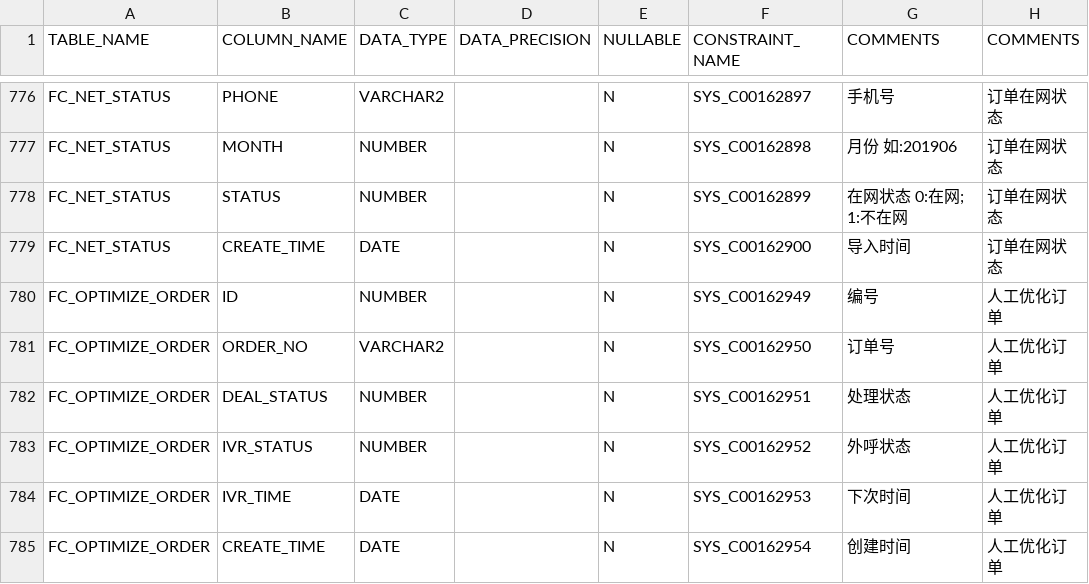
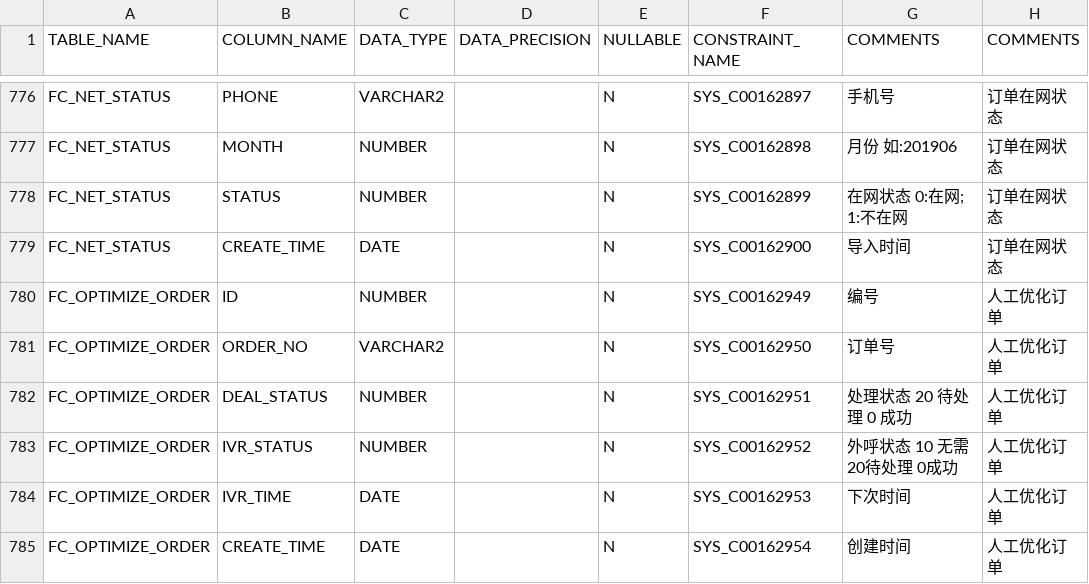
Before and after one commit to anlei-fu/code-generator, a CSV file: src/generator/common/table-analyze/table-info-resolvers/oracle-table-info-resolver/resource/fc.csv, drawn as a sheet; only a part is shown, gaps mark what is left out; the diff covers the shown part only.

```diff
--- a/src/generator/common/table-analyze/table-info-resolvers/oracle-table-info-resolver/resource/fc.csv
+++ b/src/generator/common/table-analyze/table-info-resolvers/oracle-table-info-resolver/resource/fc.csv
@@ -783,3 +783,3 @@
 "FC_OPTIMIZE_ORDER","ORDER_NO","VARCHAR2","","N","SYS_C00162950","订单号","人工优化订单"
-"FC_OPTIMIZE_ORDER","DEAL_STATUS","NUMBER","","N","SYS_C00162951","处理状态","人工优化订单"
-"FC_OPTIMIZE_ORDER","IVR_STATUS","NUMBER","","N","SYS_C00162952","外呼状态","人工优化订单"
+"FC_OPTIMIZE_ORDER","DEAL_STATUS","NUMBER","","N","SYS_C00162951","处理状态  20 待处理 0 成功","人工优化订单"
+"FC_OPTIMIZE_ORDER","IVR_STATUS","NUMBER","","N","SYS_C00162952","外呼状态  10 无需  20待处理  0成功","人工优化订单"
```
Also changed, not shown: 18 added rows and 1 removed row elsewhere in this file, 29 other files.
